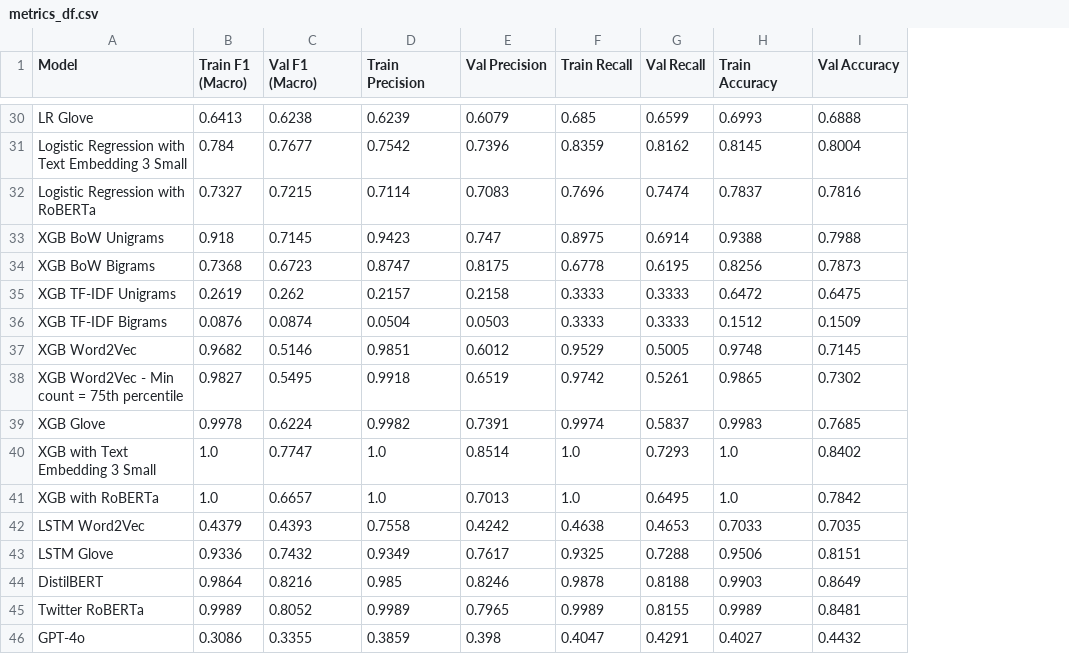
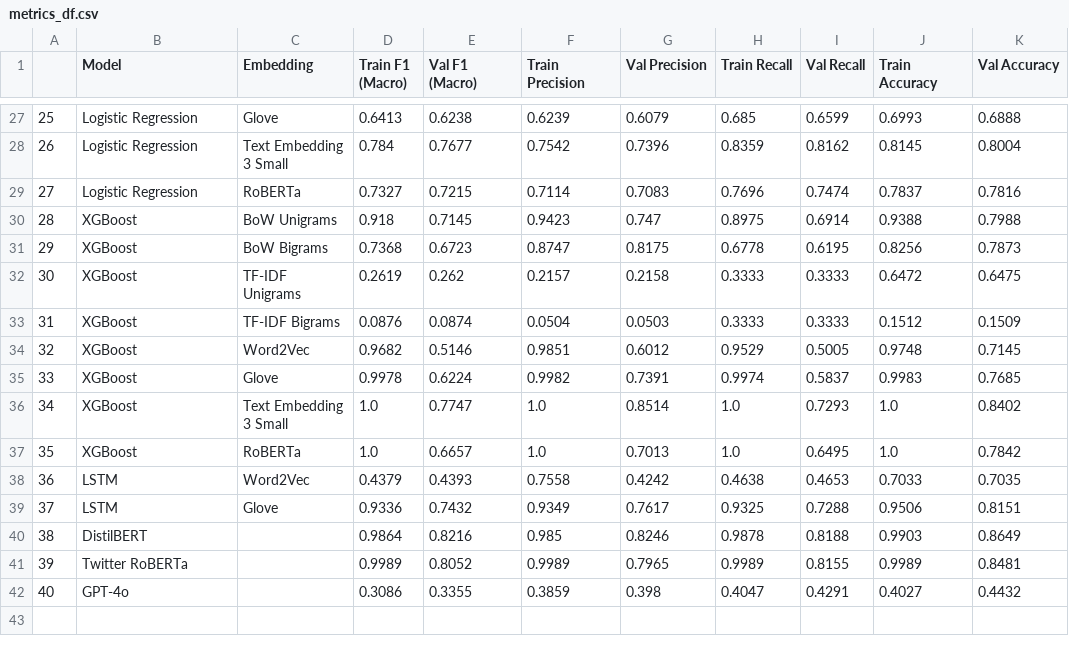
Before and after one commit to mgalao/text-mining-project, a CSV file: notebooks/metrics_df.csv, drawn as a sheet; only a part is shown, gaps mark what is left out; removed rows and columns are numbered as before the commit, all else as after; the diff covers the shown part only; the diff names each change by its address in the sheet, - before the commit and + after, or states it on an @@ line.

```diff
--- a/notebooks/metrics_df.csv
+++ b/notebooks/metrics_df.csv
+column A, rows 27-42: 25 | 26 | 27 | 28 | 29 | 30 | 31 | 32 | 33 | 34 | 35 | 36 | 37 | 38 | 39 | 40
+column C (Embedding), rows 27-39: Glove | Text Embedding 3 Small | RoBERTa | BoW Unigrams | BoW Bigrams | TF-IDF Unigrams | TF-IDF Bigrams | Word2Vec | Glove | Text Embedding 3 Small | RoBERTa | Word2Vec | Glove
-B27 (Model): LR Glove
+B27 (Model): Logistic Regression
-B28 (Model): Logistic Regression with Text Embedding 3 Small
+B28 (Model): Logistic Regression
-B29 (Model): Logistic Regression with RoBERTa
+B29 (Model): Logistic Regression
-B30 (Model): XGB BoW Unigrams
+B30 (Model): XGBoost
-B31 (Model): XGB BoW Bigrams
+B31 (Model): XGBoost
-B32 (Model): XGB TF-IDF Unigrams
+B32 (Model): XGBoost
-B33 (Model): XGB TF-IDF Bigrams
+B33 (Model): XGBoost
-B34 (Model): XGB Word2Vec
+B34 (Model): XGBoost
-row 38: XGB Word2Vec - Min count = 75th percentile | 0.9827 | 0.5495 | 0.9918 | 0.6519 | 0.9742 | 0.5261 | 0.9865 | 0.7302
-B35 (Model): XGB Glove
+B35 (Model): XGBoost
-B36 (Model): XGB with Text Embedding 3 Small
+B36 (Model): XGBoost
-B37 (Model): XGB with RoBERTa
+B37 (Model): XGBoost
-B38 (Model): LSTM Word2Vec
+B38 (Model): LSTM
-B39 (Model): LSTM Glove
+B39 (Model): LSTM
```
Also changed, not shown: 3 removed rows and 25 edited cells elsewhere in this file.
